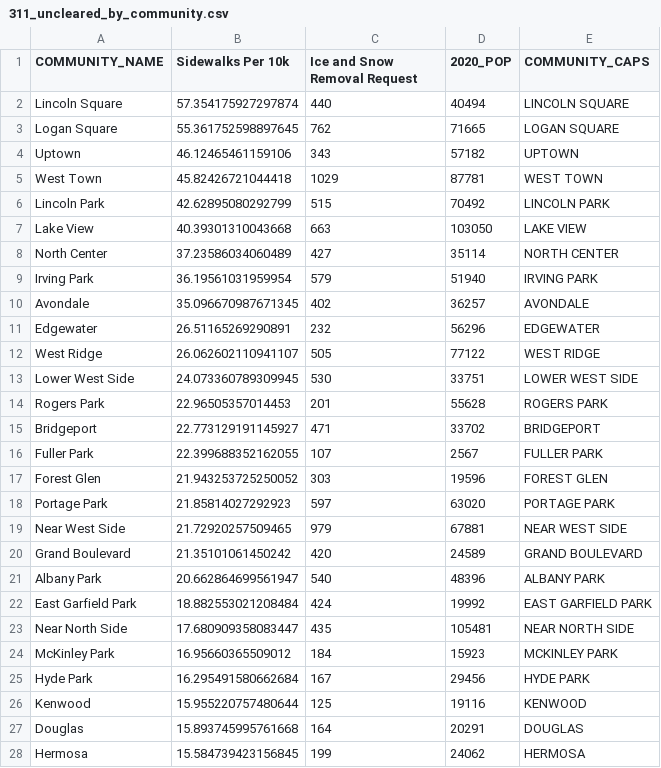
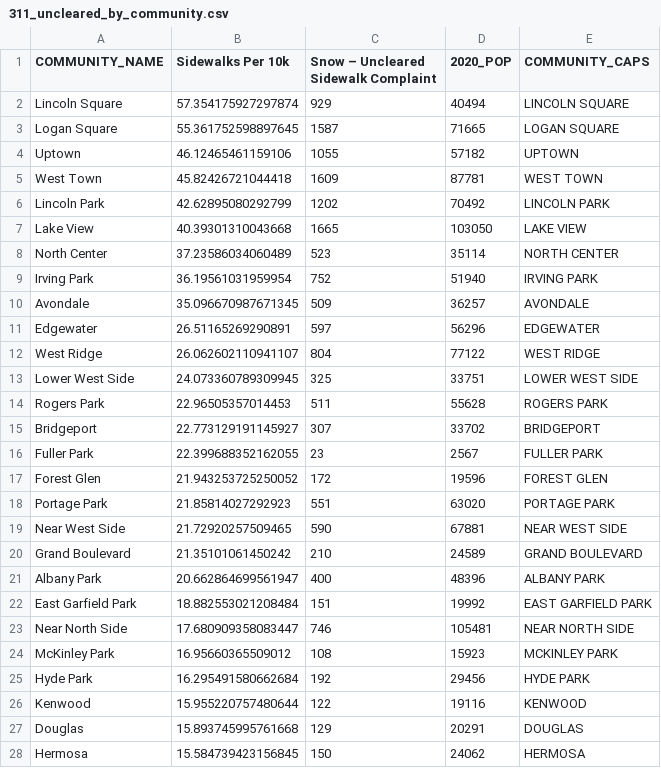
Before and after one commit to reliablerascal/snow-clearance, a CSV file: results/311_uncleared_by_community.csv, drawn as a sheet; only a part is shown; the diff covers the shown part only.

```diff
--- a/results/311_uncleared_by_community.csv
+++ b/results/311_uncleared_by_community.csv
@@ -1,28 +1,28 @@
-COMMUNITY_NAME,Sidewalks Per 10k,Ice and Snow Removal Request,2020_POP,COMMUNITY_CAPS
-Lincoln Square,57.354175927297874,440,40494,LINCOLN SQUARE
-Logan Square,55.361752598897645,762,71665,LOGAN SQUARE
-Uptown,46.12465461159106,343,57182,UPTOWN
-West Town,45.82426721044418,1029,87781,WEST TOWN
-Lincoln Park,42.62895080292799,515,70492,LINCOLN PARK
-Lake View,40.39301310043668,663,103050,LAKE VIEW
-North Center,37.23586034060489,427,35114,NORTH CENTER
-Irving Park,36.19561031959954,579,51940,IRVING PARK
-Avondale,35.096670987671345,402,36257,AVONDALE
-Edgewater,26.51165269290891,232,56296,EDGEWATER
-West Ridge,26.062602110941107,505,77122,WEST RIDGE
-Lower West Side,24.073360789309945,530,33751,LOWER WEST SIDE
-Rogers Park,22.96505357014453,201,55628,ROGERS PARK
-Bridgeport,22.773129191145927,471,33702,BRIDGEPORT
-Fuller Park,22.399688352162055,107,2567,FULLER PARK
-Forest Glen,21.943253725250052,303,19596,FOREST GLEN
-Portage Park,21.85814027292923,597,63020,PORTAGE PARK
-Near West Side,21.72920257509465,979,67881,NEAR WEST SIDE
-Grand Boulevard,21.35101061450242,420,24589,GRAND BOULEVARD
-Albany Park,20.662864699561947,540,48396,ALBANY PARK
-East Garfield Park,18.882553021208484,424,19992,EAST GARFIELD PARK
-Near North Side,17.680909358083447,435,105481,NEAR NORTH SIDE
-McKinley Park,16.95660365509012,184,15923,MCKINLEY PARK
-Hyde Park,16.295491580662684,167,29456,HYDE PARK
-Kenwood,15.955220757480644,125,19116,KENWOOD
-Douglas,15.893745995761668,164,20291,DOUGLAS
-Hermosa,15.584739423156845,199,24062,HERMOSA
+COMMUNITY_NAME,Sidewalks Per 10k,Snow – Uncleared Sidewalk Complaint,2020_POP,COMMUNITY_CAPS
+Lincoln Square,57.354175927297874,929,40494,LINCOLN SQUARE
+Logan Square,55.361752598897645,1587,71665,LOGAN SQUARE
+Uptown,46.12465461159106,1055,57182,UPTOWN
+West Town,45.82426721044418,1609,87781,WEST TOWN
+Lincoln Park,42.62895080292799,1202,70492,LINCOLN PARK
+Lake View,40.39301310043668,1665,103050,LAKE VIEW
+North Center,37.23586034060489,523,35114,NORTH CENTER
+Irving Park,36.19561031959954,752,51940,IRVING PARK
+Avondale,35.096670987671345,509,36257,AVONDALE
+Edgewater,26.51165269290891,597,56296,EDGEWATER
+West Ridge,26.062602110941107,804,77122,WEST RIDGE
+Lower West Side,24.073360789309945,325,33751,LOWER WEST SIDE
+Rogers Park,22.96505357014453,511,55628,ROGERS PARK
+Bridgeport,22.773129191145927,307,33702,BRIDGEPORT
+Fuller Park,22.399688352162055,23,2567,FULLER PARK
+Forest Glen,21.943253725250052,172,19596,FOREST GLEN
+Portage Park,21.85814027292923,551,63020,PORTAGE PARK
+Near West Side,21.72920257509465,590,67881,NEAR WEST SIDE
+Grand Boulevard,21.35101061450242,210,24589,GRAND BOULEVARD
+Albany Park,20.662864699561947,400,48396,ALBANY PARK
+East Garfield Park,18.882553021208484,151,19992,EAST GARFIELD PARK
+Near North Side,17.680909358083447,746,105481,NEAR NORTH SIDE
+McKinley Park,16.95660365509012,108,15923,MCKINLEY PARK
+Hyde Park,16.295491580662684,192,29456,HYDE PARK
+Kenwood,15.955220757480644,122,19116,KENWOOD
+Douglas,15.893745995761668,129,20291,DOUGLAS
+Hermosa,15.584739423156845,150,24062,HERMOSA
```
Also changed, not shown: 50 edited cells elsewhere in this file, data/address-corrections.csv, data/fines-2019-2023.csv, 8 other files.
